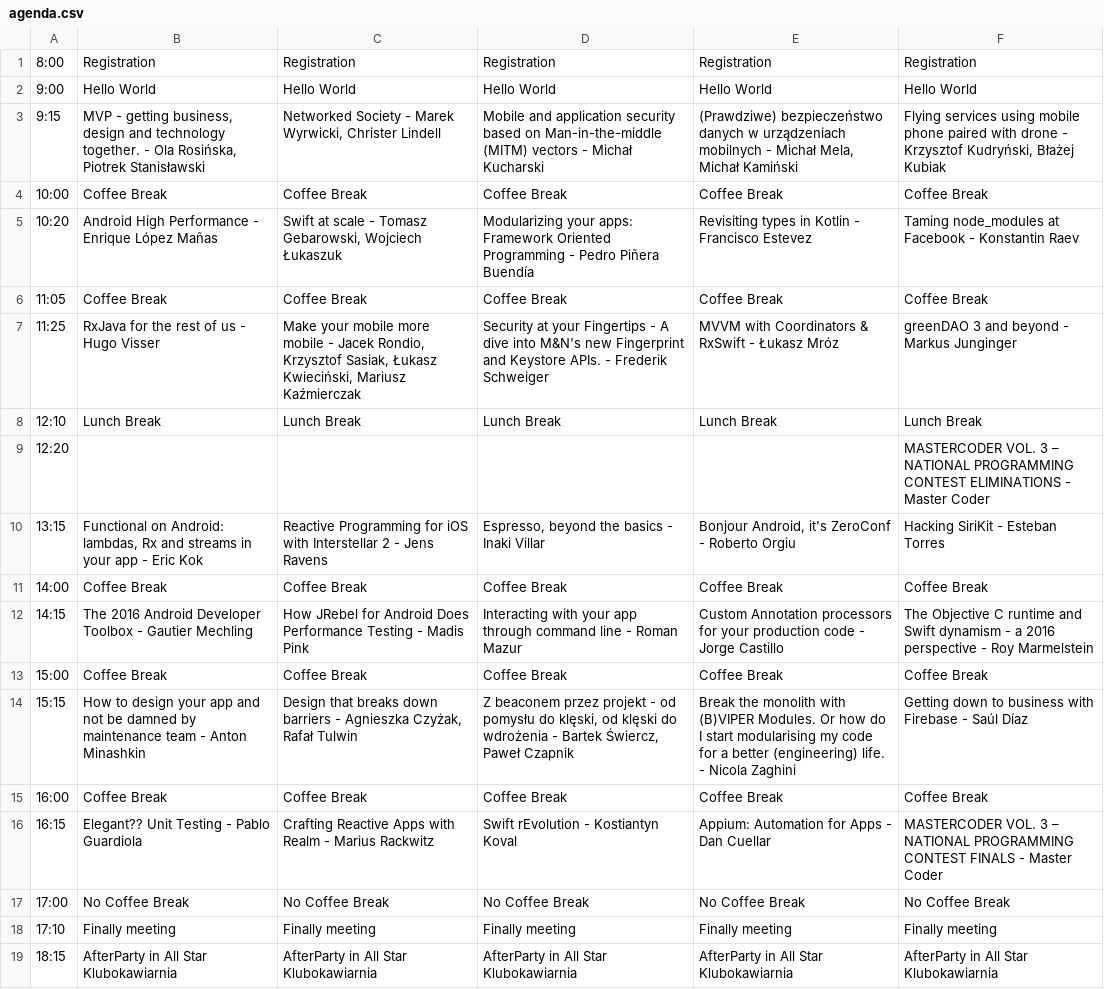
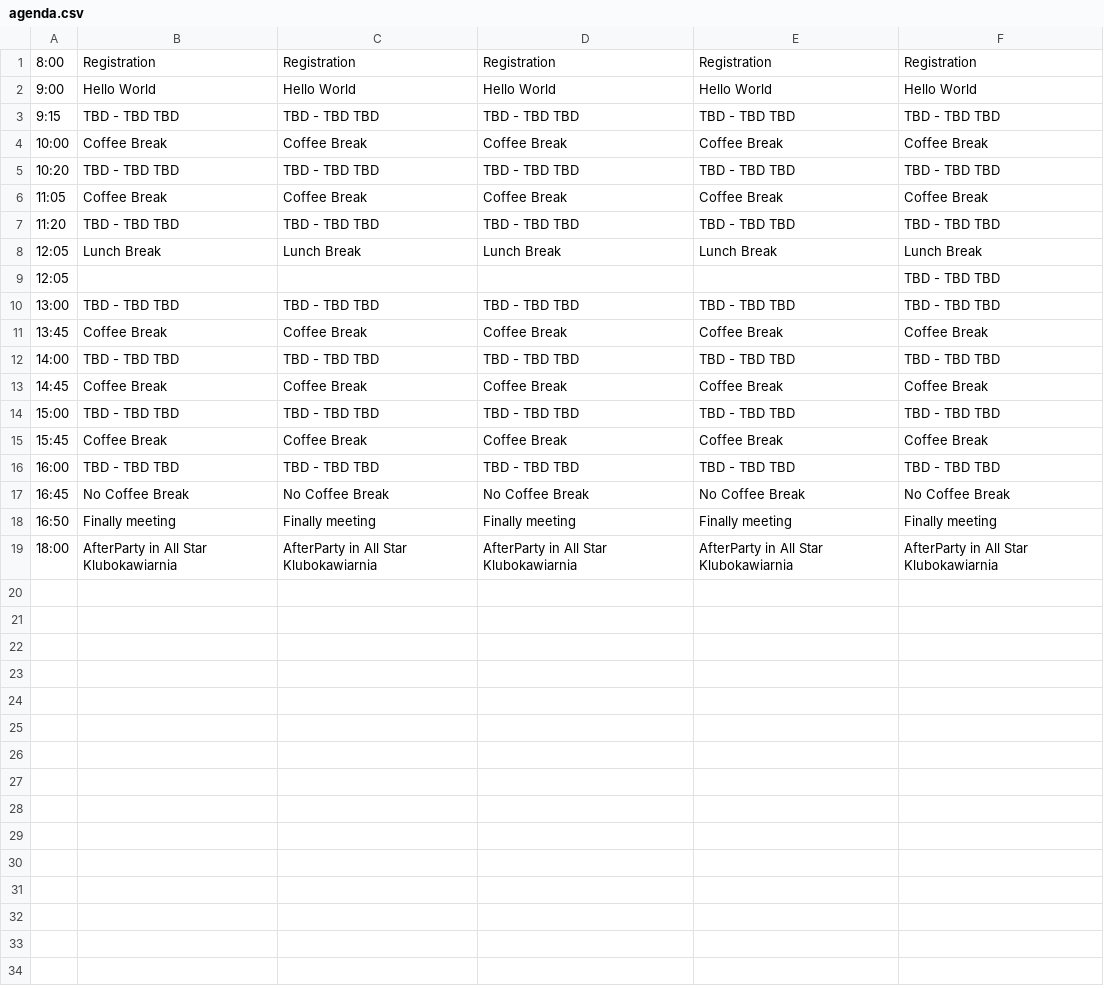
Before and after one commit to Mobilization/2017.mobilization.pl, a CSV file: doc/agenda.csv, drawn as a sheet.

Commit message:
Generated page based on revision f23dc2179d56db805f2d065d1e8f46632023d8c3

```diff
--- a/doc/agenda.csv
+++ b/doc/agenda.csv
@@ -2,18 +2,18 @@
 9:00;Hello World;Hello World;Hello World;Hello World;Hello World;
-9:15;MVP - getting business, design and technology together. - Ola Rosińska, Piotrek Stanisławski;Networked Society - Marek Wyrwicki, Christer Lindell;Mobile and application security based on Man-in-the-middle (MITM) vectors - Michał Kucharski;(Prawdziwe) bezpieczeństwo danych w urządzeniach mobilnych - Michał Mela, Michał Kamiński;Flying services using mobile phone paired with drone - Krzysztof Kudryński, Błażej Kubiak;
+9:15;TBD - TBD TBD;TBD - TBD TBD;TBD - TBD TBD;TBD - TBD TBD;TBD - TBD TBD;
 10:00;Coffee Break;Coffee Break;Coffee Break;Coffee Break;Coffee Break;
-10:20;Android High Performance - Enrique López Mañas;Swift at scale - Tomasz Gebarowski, Wojciech Łukaszuk;Modularizing your apps: Framework Oriented Programming - Pedro Piñera Buendía;Revisiting types in Kotlin - Francisco Estevez;Taming node_modules at Facebook - Konstantin Raev;
+10:20;TBD - TBD TBD;TBD - TBD TBD;TBD - TBD TBD;TBD - TBD TBD;TBD - TBD TBD;
 11:05;Coffee Break;Coffee Break;Coffee Break;Coffee Break;Coffee Break;
-11:25;RxJava for the rest of us - Hugo Visser;Make your mobile more mobile - Jacek Rondio, Krzysztof Sasiak, Łukasz Kwieciński, Mariusz Kaźmierczak;Security at your Fingertips - A dive into M&N's new Fingerprint and Keystore APIs. - Frederik Schweiger;MVVM with Coordinators & RxSwift - Łukasz Mróz;greenDAO 3 and beyond - Markus Junginger;
-12:10;Lunch Break;Lunch Break;Lunch Break;Lunch Break;Lunch Break;
-12:20;;;;;MASTERCODER VOL. 3 – NATIONAL PROGRAMMING CONTEST ELIMINATIONS - Master Coder;
-13:15;Functional on Android: lambdas, Rx and streams in your app - Eric Kok;Reactive Programming for iOS with Interstellar 2 - Jens Ravens;Espresso, beyond the basics - Inaki Villar;Bonjour Android, it's ZeroConf - Roberto Orgiu;Hacking SiriKit - Esteban Torres;
-14:00;Coffee Break;Coffee Break;Coffee Break;Coffee Break;Coffee Break;
-14:15;The 2016 Android Developer Toolbox - Gautier Mechling;How JRebel for Android Does Performance Testing - Madis Pink;Interacting with your app through command line - Roman Mazur;Custom Annotation processors for your production code - Jorge Castillo;The Objective C runtime and Swift dynamism - a 2016 perspective - Roy Marmelstein;
-15:00;Coffee Break;Coffee Break;Coffee Break;Coffee Break;Coffee Break;
-15:15;How to design your app and not be damned by maintenance team - Anton Minashkin;Design that breaks down barriers - Agnieszka Czyżak, Rafał Tulwin;Z beaconem przez projekt - od pomysłu do klęski, od klęski do wdrożenia - Bartek Świercz, Paweł Czapnik;Break the monolith with (B)VIPER Modules. Or how do I start modularising my code for a better (engineering) life. - Nicola Zaghini;Getting down to business with Firebase - Saúl Díaz;
-16:00;Coffee Break;Coffee Break;Coffee Break;Coffee Break;Coffee Break;
-16:15;Elegant?? Unit Testing - Pablo Guardiola;Crafting Reactive Apps with Realm - Marius Rackwitz;Swift rEvolution - Kostiantyn Koval;Appium: Automation for Apps - Dan Cuellar;MASTERCODER VOL. 3 – NATIONAL PROGRAMMING CONTEST FINALS - Master Coder;
-17:00;No Coffee Break;No Coffee Break;No Coffee Break;No Coffee Break;No Coffee Break;
-17:10;Finally meeting;Finally meeting;Finally meeting;Finally meeting;Finally meeting;
-18:15;AfterParty in All Star Klubokawiarnia;AfterParty in All Star Klubokawiarnia;AfterParty in All Star Klubokawiarnia;AfterParty in All Star Klubokawiarnia;AfterParty in All Star Klubokawiarnia;
+11:20;TBD - TBD TBD;TBD - TBD TBD;TBD - TBD TBD;TBD - TBD TBD;TBD - TBD TBD;
+12:05;Lunch Break;Lunch Break;Lunch Break;Lunch Break;Lunch Break;
+12:05;;;;;TBD - TBD TBD;
+13:00;TBD - TBD TBD;TBD - TBD TBD;TBD - TBD TBD;TBD - TBD TBD;TBD - TBD TBD;
+13:45;Coffee Break;Coffee Break;Coffee Break;Coffee Break;Coffee Break;
+14:00;TBD - TBD TBD;TBD - TBD TBD;TBD - TBD TBD;TBD - TBD TBD;TBD - TBD TBD;
+14:45;Coffee Break;Coffee Break;Coffee Break;Coffee Break;Coffee Break;
+15:00;TBD - TBD TBD;TBD - TBD TBD;TBD - TBD TBD;TBD - TBD TBD;TBD - TBD TBD;
+15:45;Coffee Break;Coffee Break;Coffee Break;Coffee Break;Coffee Break;
+16:00;TBD - TBD TBD;TBD - TBD TBD;TBD - TBD TBD;TBD - TBD TBD;TBD - TBD TBD;
+16:45;No Coffee Break;No Coffee Break;No Coffee Break;No Coffee Break;No Coffee Break;
+16:50;Finally meeting;Finally meeting;Finally meeting;Finally meeting;Finally meeting;
+18:00;AfterParty in All Star Klubokawiarnia;AfterParty in All Star Klubokawiarnia;AfterParty in All Star Klubokawiarnia;AfterParty in All Star Klubokawiarnia;AfterParty in All Star Klubokawiarnia;
```
Also changed, not shown: 21 other files.
